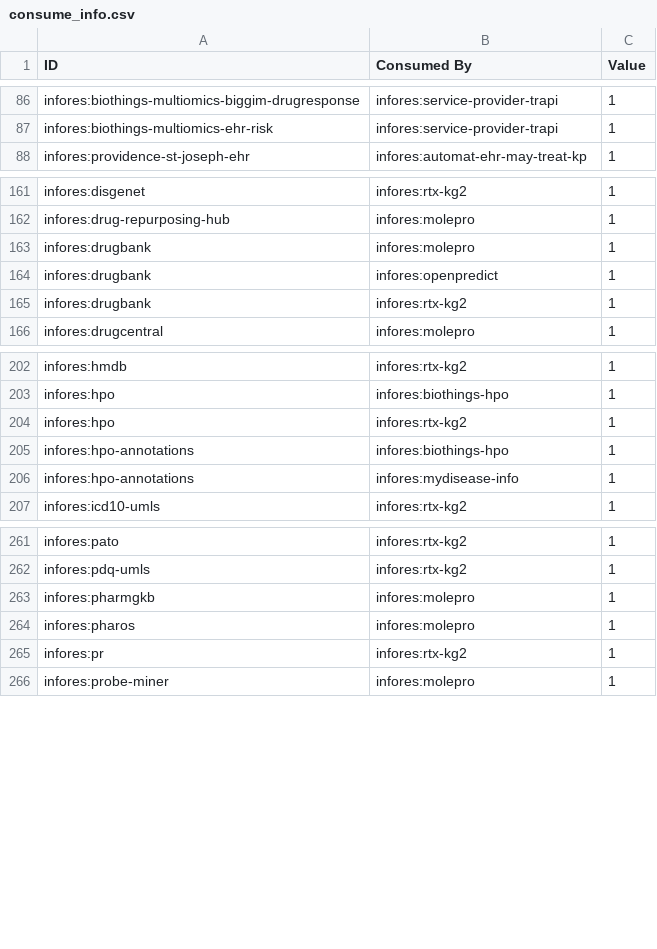
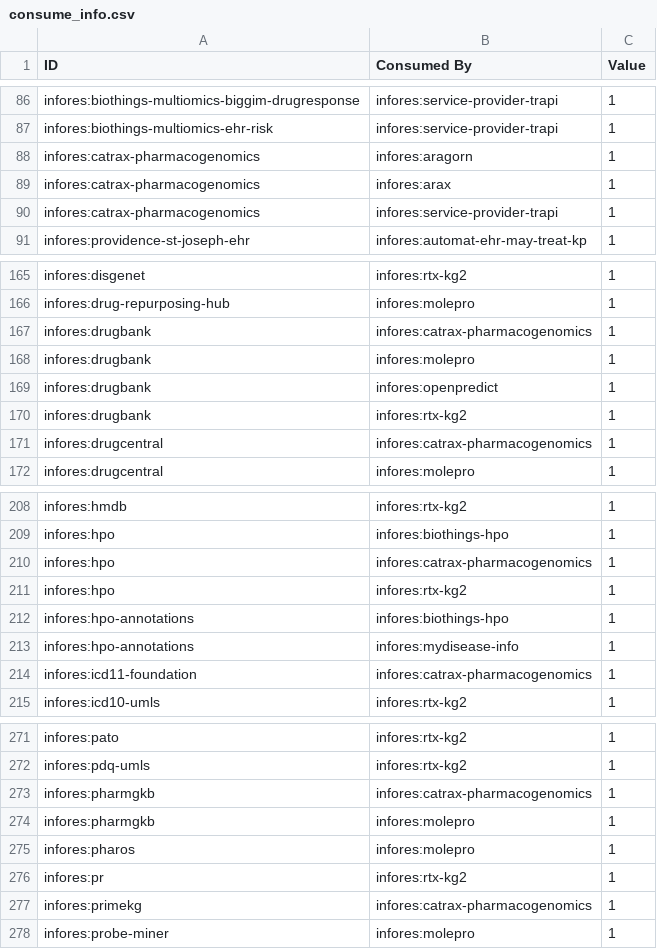
Before and after one commit to biolink/information-resource-registry, a CSV file: src/information_resource_registry/translator_dataflow/data/consume_info.csv, drawn as a sheet; only a part is shown, gaps mark what is left out; the diff covers the shown part only; the diff names each change by its address in the sheet, - before the commit and + after, or states it on an @@ line.

```diff
--- a/src/information_resource_registry/translator_dataflow/data/consume_info.csv
+++ b/src/information_resource_registry/translator_dataflow/data/consume_info.csv
+row 88: infores:catrax-pharmacogenomics | infores:aragorn | 1
+row 89: infores:catrax-pharmacogenomics | infores:arax | 1
+row 90: infores:catrax-pharmacogenomics | infores:service-provider-trapi | 1
+row 167: infores:drugbank | infores:catrax-pharmacogenomics | 1
+row 171: infores:drugcentral | infores:catrax-pharmacogenomics | 1
+row 210: infores:hpo | infores:catrax-pharmacogenomics | 1
+row 214: infores:icd11-foundation | infores:catrax-pharmacogenomics | 1
+row 273: infores:pharmgkb | infores:catrax-pharmacogenomics | 1
+row 277: infores:primekg | infores:catrax-pharmacogenomics | 1
```
Also changed, not shown: 5 added rows elsewhere in this file, 8 other files.
